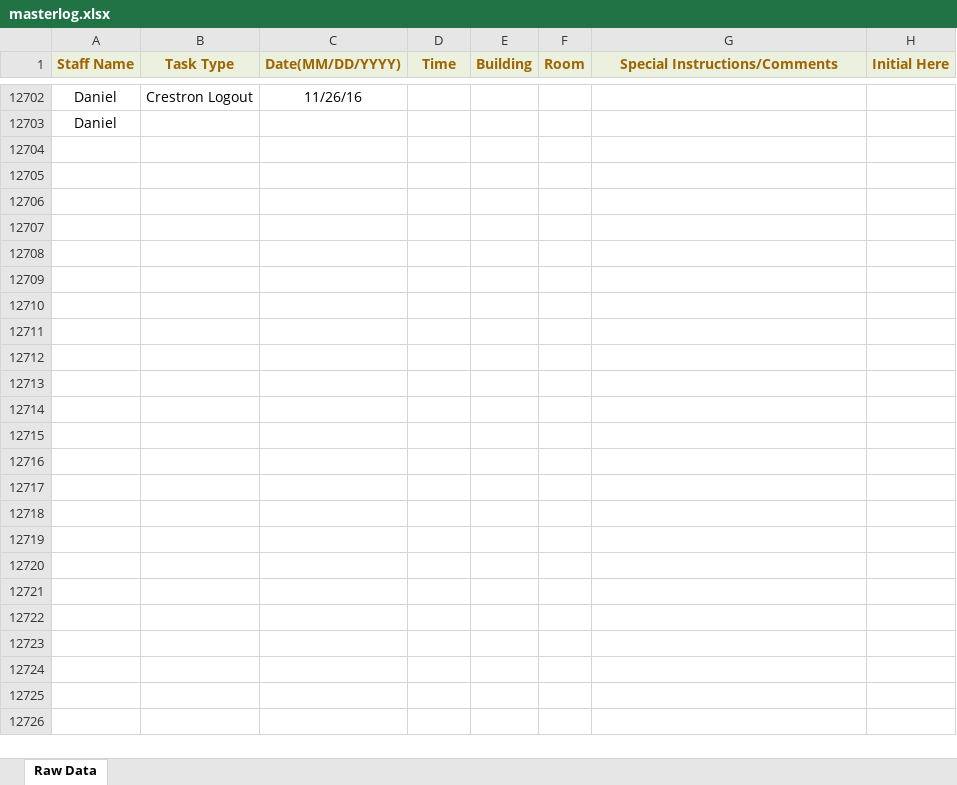
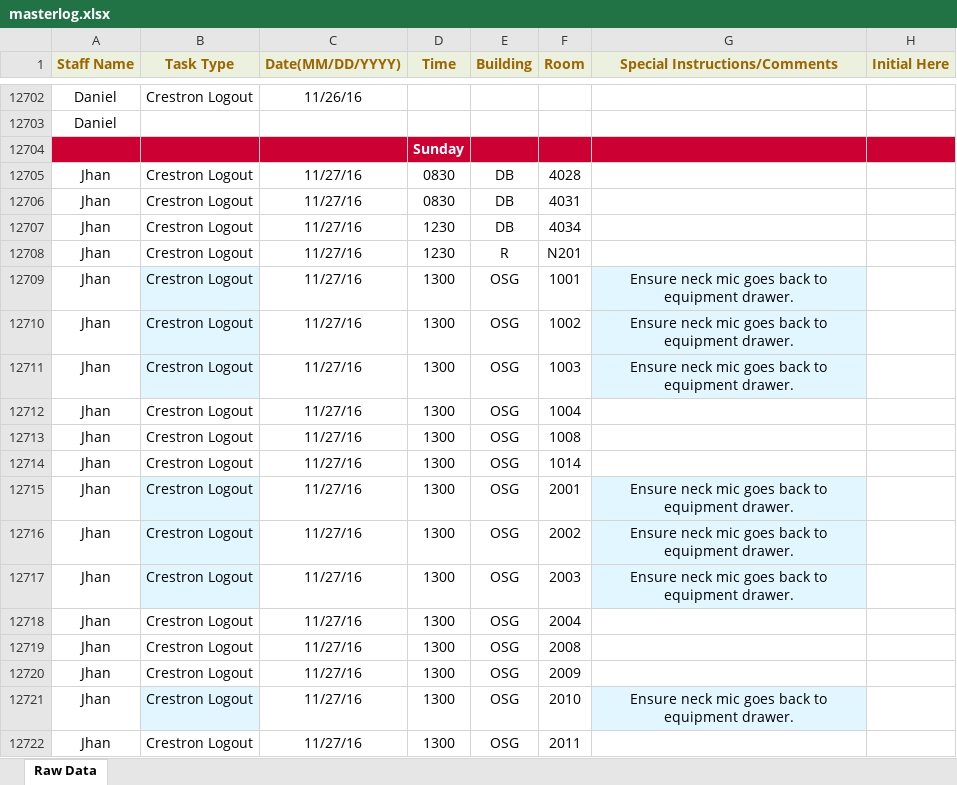
Before and after one commit to jhanperera/ClassOpsLogCreator, an Excel workbook: CLASSOPS/masterlog.xlsx, sheet Raw Data, drawn as a sheet; only a part is shown, gaps mark what is left out; values as stored, in another font and other column widths than the file's, no borders; the diff covers the shown part only; the diff names each change by its address in the sheet, - before the commit and + after, or states it on an @@ line.

```diff
--- a/CLASSOPS/masterlog.xlsx (sheet Raw Data)
+++ b/CLASSOPS/masterlog.xlsx (sheet Raw Data)
+row 12704:  |  |  | Sunday
+row 12705: Jhan | Crestron Logout | 11/27/16 | 0830 | DB | 4028
+row 12706: Jhan | Crestron Logout | 11/27/16 | 0830 | DB | 4031
+row 12707: Jhan | Crestron Logout | 11/27/16 | 1230 | DB | 4034
+row 12708: Jhan | Crestron Logout | 11/27/16 | 1230 | R | N201
+row 12709: Jhan | Crestron Logout | 11/27/16 | 1300 | OSG | 1001 | Ensure neck mic goes back to equipment drawer.
+row 12710: Jhan | Crestron Logout | 11/27/16 | 1300 | OSG | 1002 | Ensure neck mic goes back to equipment drawer.
+row 12711: Jhan | Crestron Logout | 11/27/16 | 1300 | OSG | 1003 | Ensure neck mic goes back to equipment drawer.
+row 12712: Jhan | Crestron Logout | 11/27/16 | 1300 | OSG | 1004
+row 12713: Jhan | Crestron Logout | 11/27/16 | 1300 | OSG | 1008
+row 12714: Jhan | Crestron Logout | 11/27/16 | 1300 | OSG | 1014
+row 12715: Jhan | Crestron Logout | 11/27/16 | 1300 | OSG | 2001 | Ensure neck mic goes back to equipment drawer.
+row 12716: Jhan | Crestron Logout | 11/27/16 | 1300 | OSG | 2002 | Ensure neck mic goes back to equipment drawer.
+row 12717: Jhan | Crestron Logout | 11/27/16 | 1300 | OSG | 2003 | Ensure neck mic goes back to equipment drawer.
+row 12718: Jhan | Crestron Logout | 11/27/16 | 1300 | OSG | 2004
+row 12719: Jhan | Crestron Logout | 11/27/16 | 1300 | OSG | 2008
+row 12720: Jhan | Crestron Logout | 11/27/16 | 1300 | OSG | 2009
+row 12721: Jhan | Crestron Logout | 11/27/16 | 1300 | OSG | 2010 | Ensure neck mic goes back to equipment drawer.
+row 12722: Jhan | Crestron Logout | 11/27/16 | 1300 | OSG | 2011
```
Also changed, not shown: 11 added rows elsewhere in this sheet, CLASSOPS/clo.xlsm, PW/masterlog.xlsx, 4 other files.
